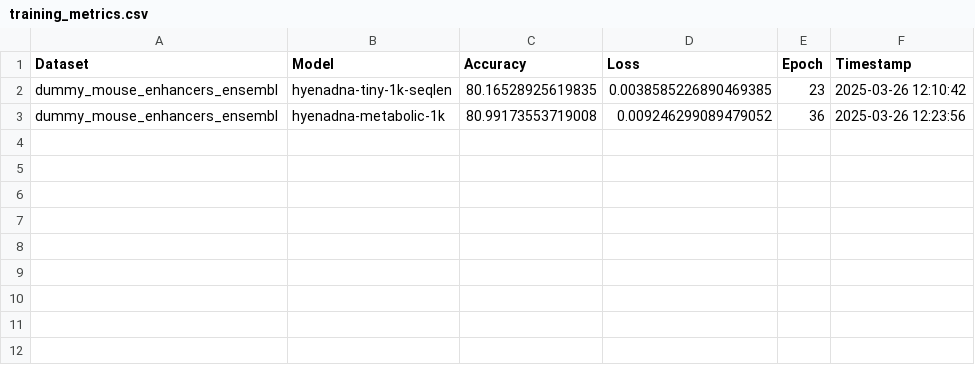
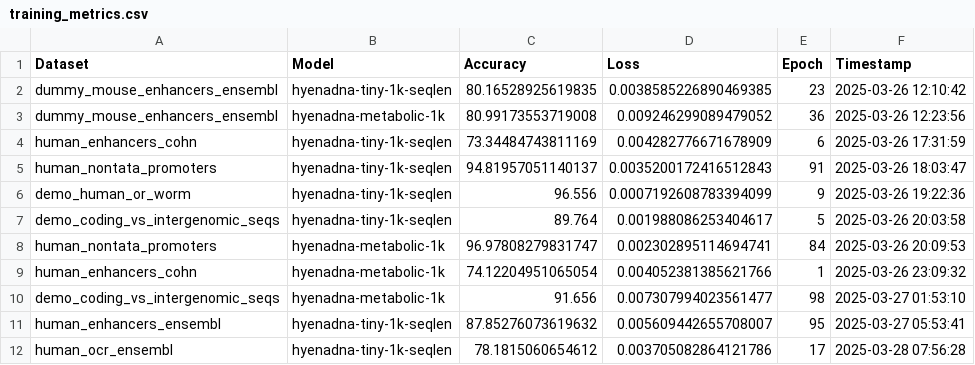
Before and after one commit to pmaldonado4/benchmarks_hyena_dna, a CSV file: training_metrics.csv, drawn as a sheet; the diff names each change by its address in the sheet, - before the commit and + after, or states it on an @@ line.

```diff
--- a/training_metrics.csv
+++ b/training_metrics.csv
+row 4: human_enhancers_cohn | hyenadna-tiny-1k-seqlen | 73.34484743811169 | 0.004282776671678909 | 6 | 2025-03-26 17:31:59
+row 5: human_nontata_promoters | hyenadna-tiny-1k-seqlen | 94.81957051140137 | 0.0035200172416512843 | 91 | 2025-03-26 18:03:47
+row 6: demo_human_or_worm | hyenadna-tiny-1k-seqlen | 96.556 | 0.0007192608783394099 | 9 | 2025-03-26 19:22:36
+row 7: demo_coding_vs_intergenomic_seqs | hyenadna-tiny-1k-seqlen | 89.764 | 0.001988086253404617 | 5 | 2025-03-26 20:03:58
+row 8: human_nontata_promoters | hyenadna-metabolic-1k | 96.97808279831747 | 0.002302895114694741 | 84 | 2025-03-26 20:09:53
+row 9: human_enhancers_cohn | hyenadna-metabolic-1k | 74.12204951065054 | 0.004052381385621766 | 1 | 2025-03-26 23:09:32
+row 10: demo_coding_vs_intergenomic_seqs | hyenadna-metabolic-1k | 91.656 | 0.007307994023561477 | 98 | 2025-03-27 01:53:10
+row 11: human_enhancers_ensembl | hyenadna-tiny-1k-seqlen | 87.85276073619632 | 0.005609442655708007 | 95 | 2025-03-27 05:53:41
+row 12: human_ocr_ensembl | hyenadna-tiny-1k-seqlen | 78.1815060654612 | 0.003705082864121786 | 17 | 2025-03-28 07:56:28
```
Also changed, not shown: 2 other files.
